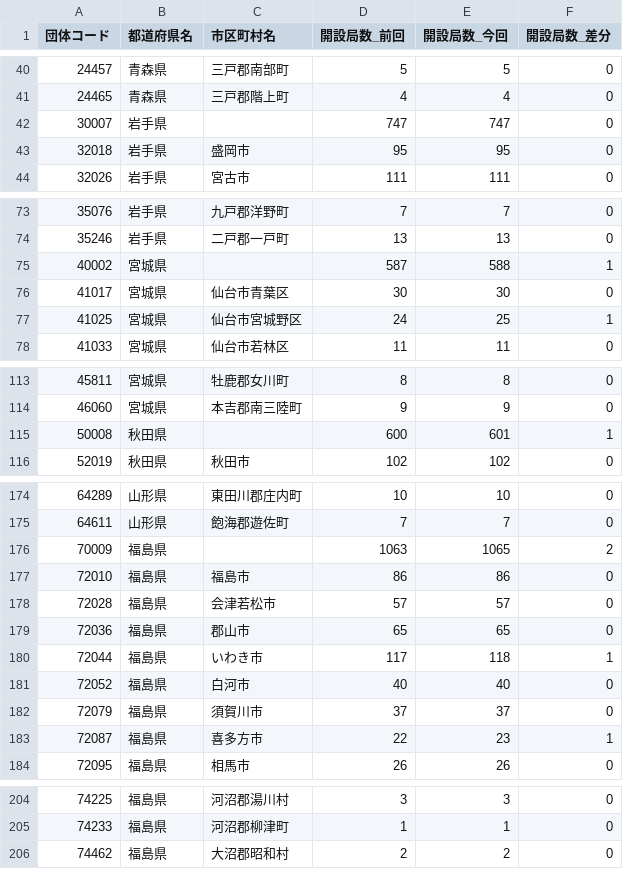
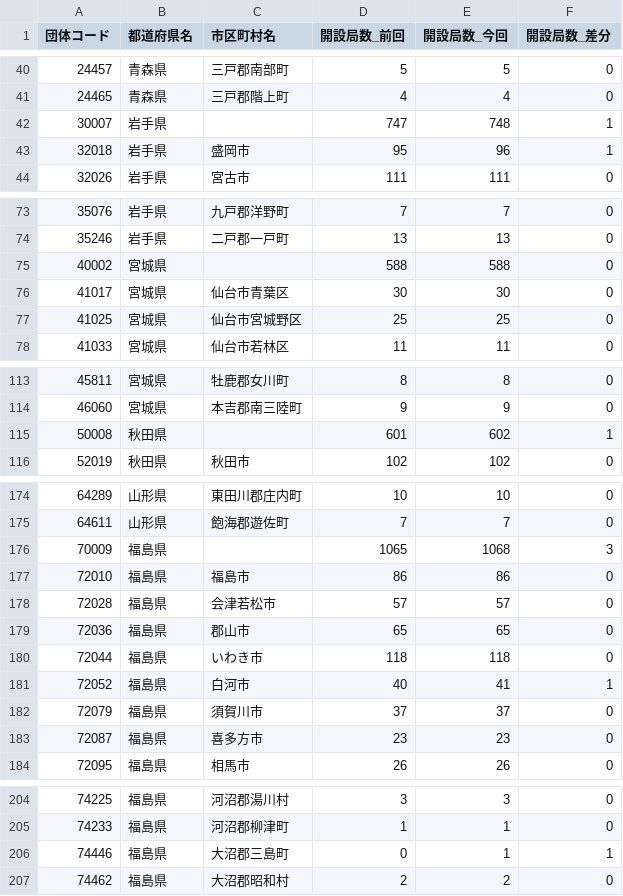
Before and after one commit to imabari/musen, a CSV file: 02_tohoku_diff.csv, drawn as a sheet; only a part is shown, gaps mark what is left out; the diff covers the shown part only.

```diff
--- a/02_tohoku_diff.csv
+++ b/02_tohoku_diff.csv
@@ -41,4 +41,4 @@
 24465,青森県,三戸郡階上町,4,4,0
-30007,岩手県,,747,747,0
-32018,岩手県,盛岡市,95,95,0
+30007,岩手県,,747,748,1
+32018,岩手県,盛岡市,95,96,1
 32026,岩手県,宮古市,111,111,0
@@ -74,5 +74,5 @@
 35246,岩手県,二戸郡一戸町,13,13,0
-40002,宮城県,,587,588,1
+40002,宮城県,,588,588,0
 41017,宮城県,仙台市青葉区,30,30,0
-41025,宮城県,仙台市宮城野区,24,25,1
+41025,宮城県,仙台市宮城野区,25,25,0
 41033,宮城県,仙台市若林区,11,11,0
@@ -114,3 +114,3 @@
 46060,宮城県,本吉郡南三陸町,9,9,0
-50008,秋田県,,600,601,1
+50008,秋田県,,601,602,1
 52019,秋田県,秋田市,102,102,0
@@ -175,3 +175,3 @@
 64611,山形県,飽海郡遊佐町,7,7,0
-70009,福島県,,1063,1065,2
+70009,福島県,,1065,1068,3
 72010,福島県,福島市,86,86,0
@@ -179,6 +179,6 @@
 72036,福島県,郡山市,65,65,0
-72044,福島県,いわき市,117,118,1
-72052,福島県,白河市,40,40,0
+72044,福島県,いわき市,118,118,0
+72052,福島県,白河市,40,41,1
 72079,福島県,須賀川市,37,37,0
-72087,福島県,喜多方市,22,23,1
+72087,福島県,喜多方市,23,23,0
 72095,福島県,相馬市,26,26,0
@@ -205,2 +205,3 @@
 74233,福島県,河沼郡柳津町,1,1,0
+74446,福島県,大沼郡三島町,0,1,1
 74462,福島県,大沼郡昭和村,2,2,0
```
Also changed, not shown: 10 edited cells elsewhere in this file, 00_prefs_diff.csv, 01_hokkaido_diff.csv, 10 other files.
